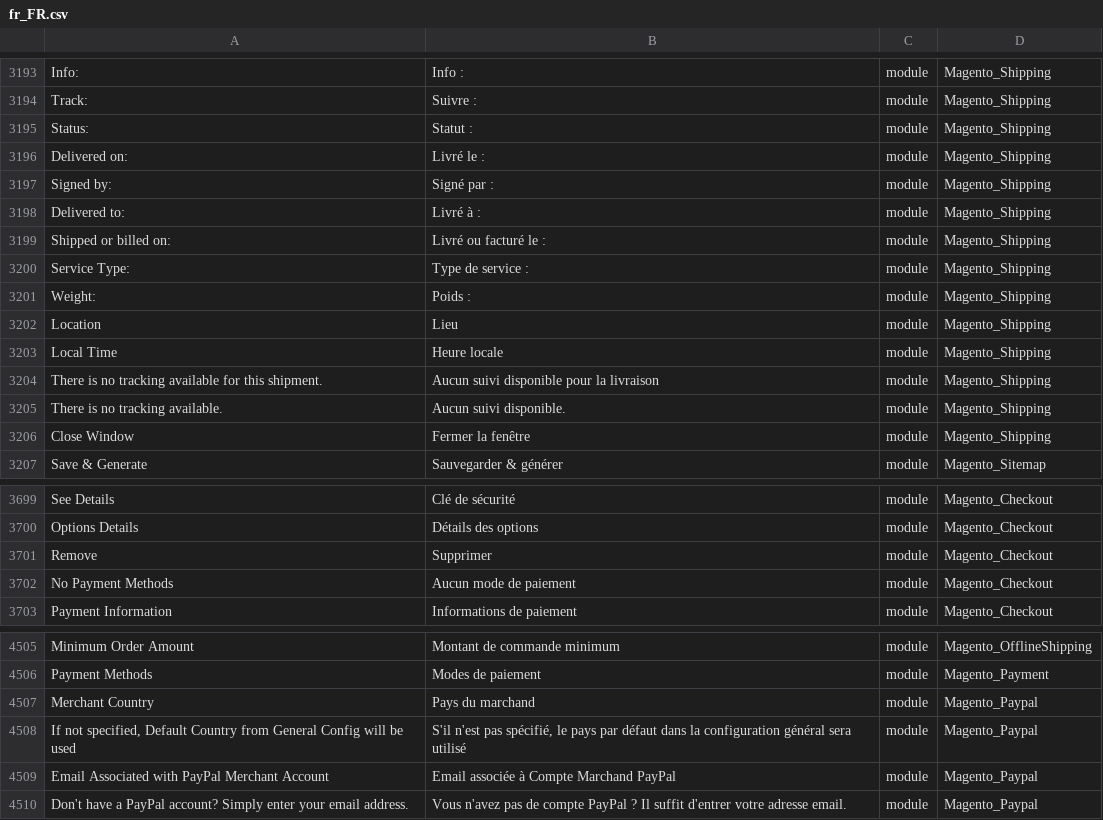
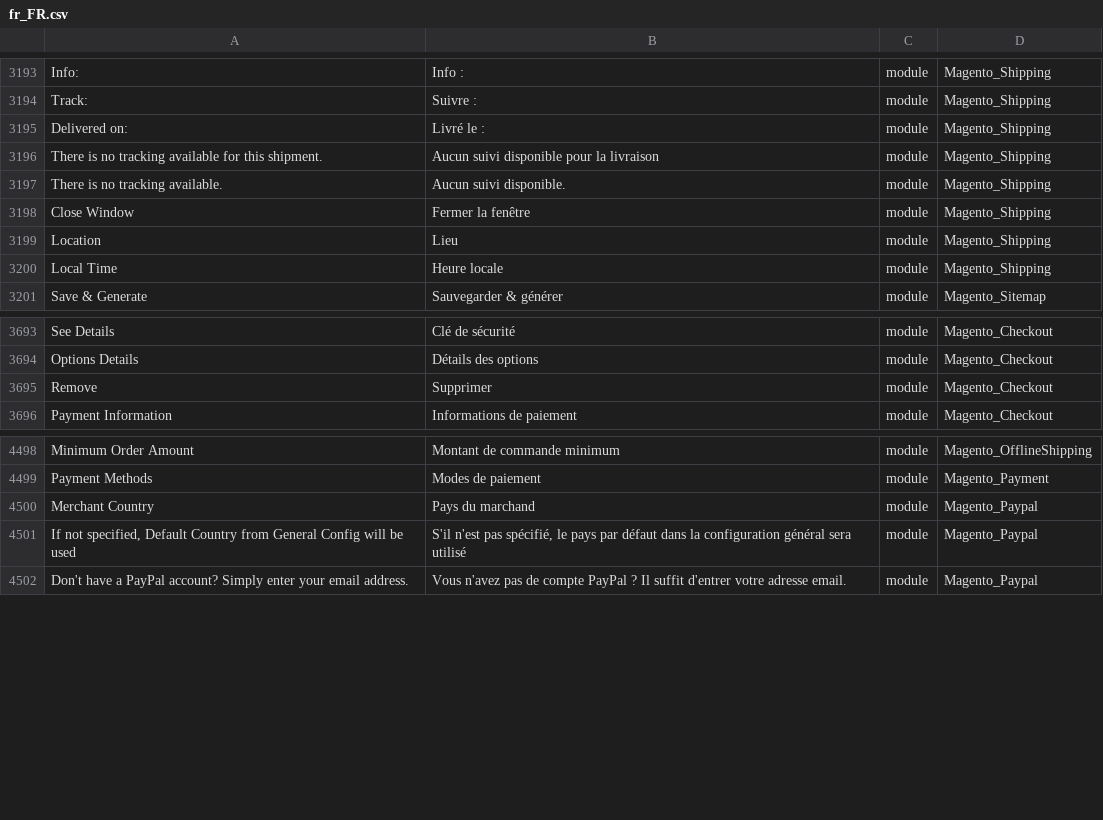
Before and after one commit to adexos/language_fr_fr, a CSV file: fr_FR.csv, drawn as a sheet; only a part is shown, gaps mark what is left out; removed rows and columns are numbered as before the commit, all else as after; the diff names each change by its address in the sheet, - before the commit and + after, or states it on an @@ line.

```diff
--- a/fr_FR.csv
+++ b/fr_FR.csv
-row 3195: Status: | Statut : | module | Magento_Shipping
-row 3197: Signed by: | Signé par : | module | Magento_Shipping
-row 3198: Delivered to: | Livré à : | module | Magento_Shipping
-row 3199: Shipped or billed on: | Livré ou facturé le : | module | Magento_Shipping
-row 3200: Service Type: | Type de service : | module | Magento_Shipping
-row 3201: Weight: | Poids : | module | Magento_Shipping
@@ row 3202 moved to row 3199: Location @@
@@ row 3203 moved to row 3200: Local Time @@
-row 3702: No Payment Methods | Aucun mode de paiement | module | Magento_Checkout
-row 4509: Email Associated with PayPal Merchant Account | Email associée à Compte Marchand PayPal | module | Magento_Paypal
```
Also changed, not shown: 1 other file.
